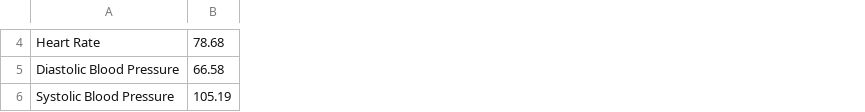
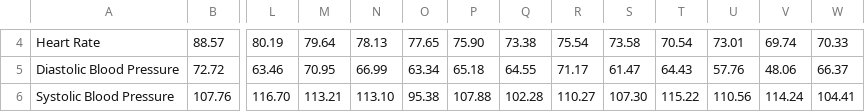
Before and after one commit to WilliamBolton/cdss_demo, a CSV file: cdss_1/csv/vitals/patient_2.csv, drawn as a sheet; only a part is shown, gaps mark what is left out; the diff covers the shown part only; the diff names each change by its address in the sheet, - before the commit and + after, or states it on an @@ line.

```diff
--- a/cdss_1/csv/vitals/patient_2.csv
+++ b/cdss_1/csv/vitals/patient_2.csv
+column L, rows 4-6: 80.19 | 63.46 | 116.70
+column M, rows 4-6: 79.64 | 70.95 | 113.21
+column N, rows 4-6: 78.13 | 66.99 | 113.10
+column O, rows 4-6: 77.65 | 63.34 | 95.38
+column P, rows 4-6: 75.90 | 65.18 | 107.88
+column Q, rows 4-6: 73.38 | 64.55 | 102.28
+column R, rows 4-6: 75.54 | 71.17 | 110.27
+column S, rows 4-6: 73.58 | 61.47 | 107.30
+column T, rows 4-6: 70.54 | 64.43 | 115.22
+column U, rows 4-6: 73.01 | 57.76 | 110.56
+column V, rows 4-6: 69.74 | 48.06 | 114.24
+column W, rows 4-6: 70.33 | 66.37 | 104.41
-B4: 78.68
+B4: 88.57
-B5: 66.58
+B5: 72.72
-B6: 105.19
+B6: 107.76
```
Also changed, not shown: 67 edited cells elsewhere in this file, cdss_1/csv/similar/patient_1.csv, cdss_1/csv/similar/patient_2.csv, 35 other files.
